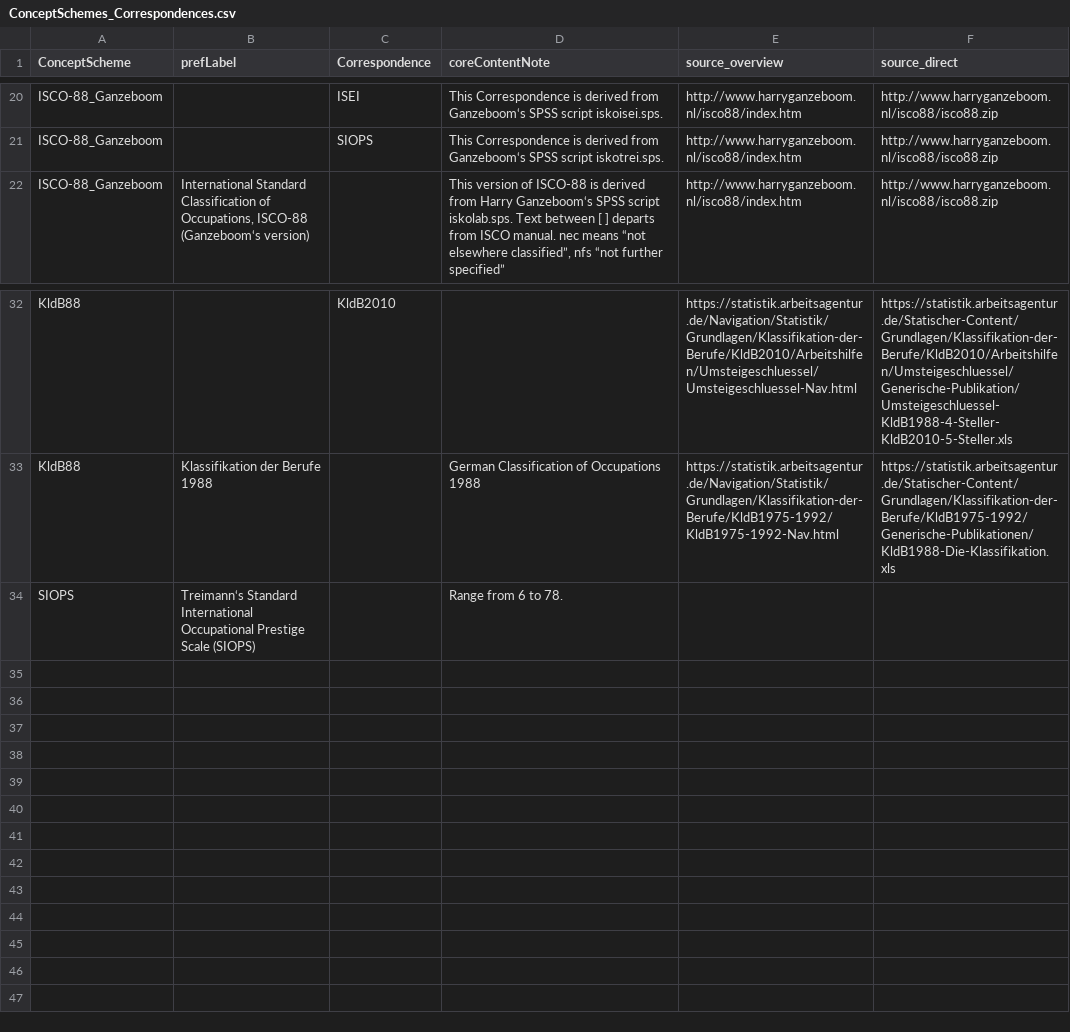
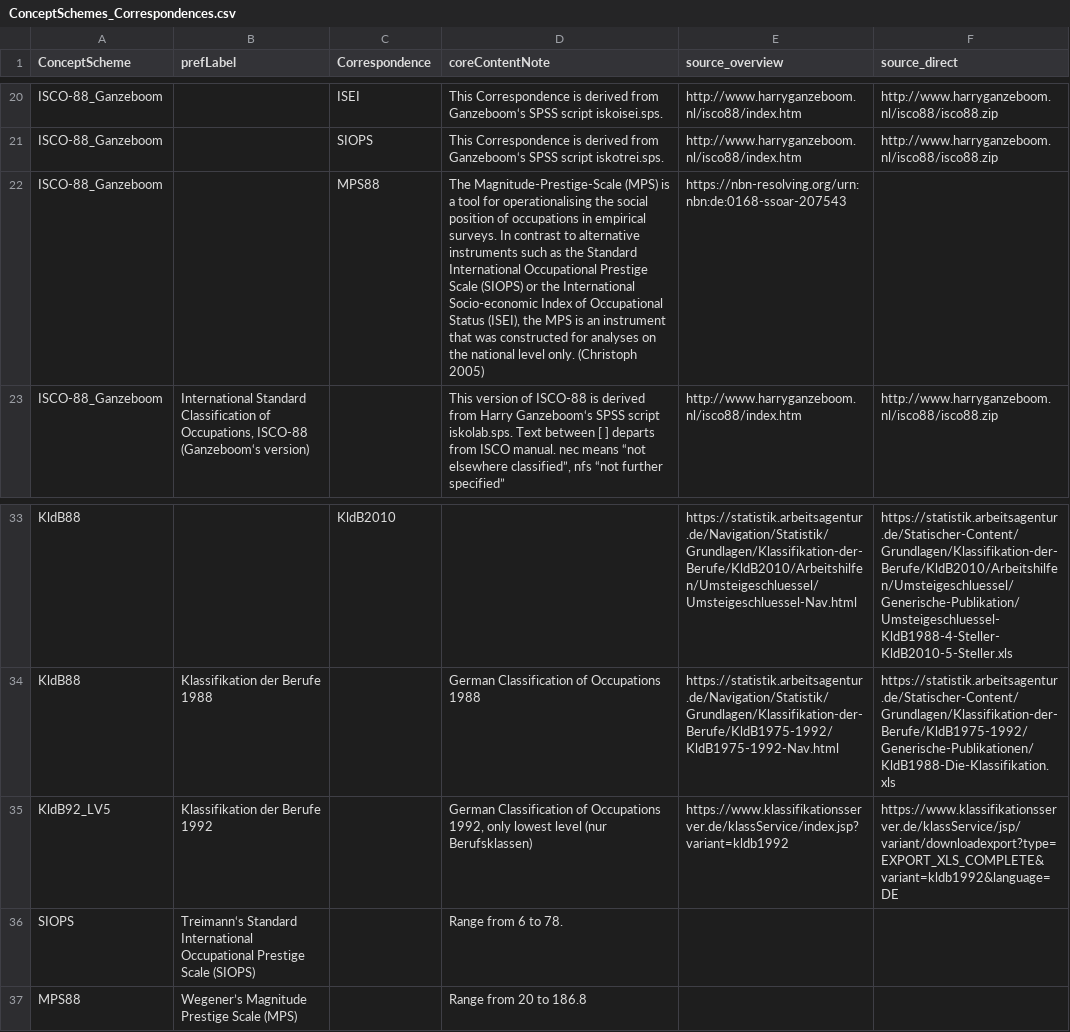
Before and after one commit to dirtyhawk/stata-derivescores, a CSV file: tables/ConceptSchemes_Correspondences.csv, drawn as a sheet; only a part is shown, gaps mark what is left out; the diff names each change by its address in the sheet, - before the commit and + after, or states it on an @@ line.

Commit message:
introduce MPS88 and crosswalk from ISCO-88(Ganzeboom to MPS88)

```diff
--- a/tables/ConceptSchemes_Correspondences.csv
+++ b/tables/ConceptSchemes_Correspondences.csv
+row 22: ISCO-88_Ganzeboom |  | MPS88 | The Magnitude-Prestige-Scale (MPS) is a tool for operationalising the social position of occupations in empirical surveys. In contrast to alternative instruments such as the Standard International Occupational Prestige Scale (SIOPS) or the International Socio-economic Index of Occupational Status (ISEI), the MPS is an instrument that was constructed for analyses on the national level only. (Christoph 2005) | https://nbn-resolving.org/urn:nbn:de:0168-ssoar-207543
+row 35: KldB92_LV5 | Klassifikation der Berufe 1992 |  | German Classification of Occupations 1992, only lowest level (nur Berufsklassen) | https://www.klassifikationsserver.de/klassService/index.jsp?variant=kldb1992 | https://www.klassifikationsserver.de/klassService/jsp/variant/downloadexport?type=EXPORT_XLS_COMPLETE&variant=kldb1992&language=DE
+row 37: MPS88 | Wegener’s Magnitude Prestige Scale (MPS) |  | Range from 20 to 186.8
```
Also changed, not shown: 5 other files.
